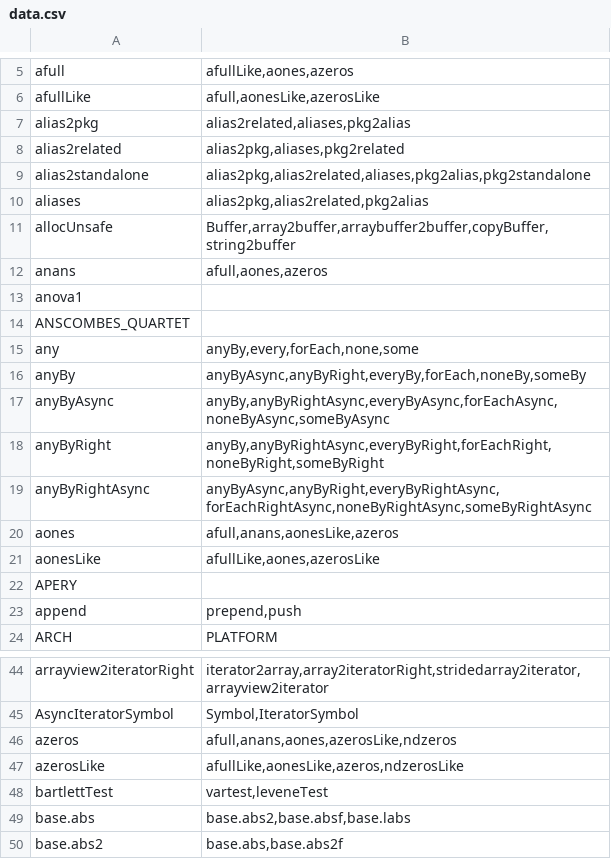
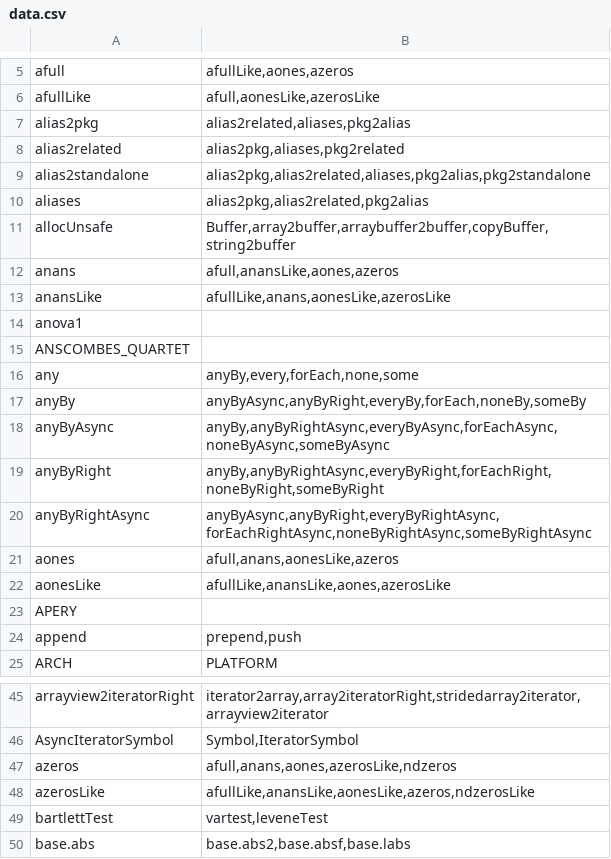
Before and after one commit to stdlib-js/namespace-alias2related, a CSV file: data/data.csv, drawn as a sheet; only a part is shown, gaps mark what is left out; the shorter side is filled out with more unchanged rows.

```diff
--- a/data/data.csv
+++ b/data/data.csv
@@ -11,3 +11,4 @@ aliases,"alias2pkg,alias2related,pkg2alias"
 allocUnsafe,"Buffer,array2buffer,arraybuffer2buffer,copyBuffer,string2buffer"
-anans,"afull,aones,azeros"
+anans,"afull,anansLike,aones,azeros"
+anansLike,"afullLike,anans,aonesLike,azerosLike"
 anova1,""
@@ -20,3 +21,3 @@ anyByRightAsync,"anyByAsync,anyByRight,everyByRightAsync,forEachRightAsync,noneB
 aones,"afull,anans,aonesLike,azeros"
-aonesLike,"afullLike,aones,azerosLike"
+aonesLike,"afullLike,anansLike,aones,azerosLike"
 APERY,""
@@ -46,3 +47,3 @@ AsyncIteratorSymbol,"Symbol,IteratorSymbol"
 azeros,"afull,anans,aones,azerosLike,ndzeros"
-azerosLike,"afullLike,aonesLike,azeros,ndzerosLike"
+azerosLike,"afullLike,anansLike,aonesLike,azeros,ndzerosLike"
 bartlettTest,"vartest,leveneTest"
```
Also changed, not shown: 6 other files.
